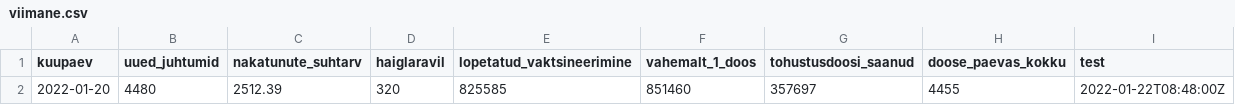
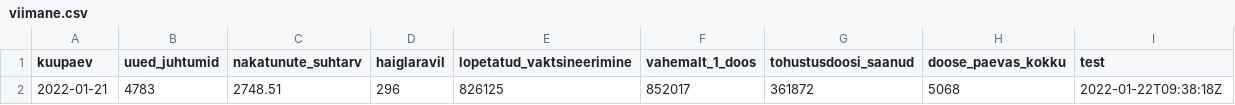
Before and after one commit to riinaljas/Delfi-Covid, a CSV file: viimane.csv, drawn as a sheet.

Commit message:
run the script

```diff
--- a/viimane.csv
+++ b/viimane.csv
@@ -1,2 +1,2 @@
 kuupaev,uued_juhtumid,nakatunute_suhtarv,haiglaravil,lopetatud_vaktsineerimine,vahemalt_1_doos,tohustusdoosi_saanud,doose_paevas_kokku,test
-2022-01-20,4480,2512.39,320,825585,851460,357697,4455,2022-01-22T08:48:00Z
+2022-01-21,4783,2748.51,296,826125,852017,361872,5068,2022-01-22T09:38:18Z
```
